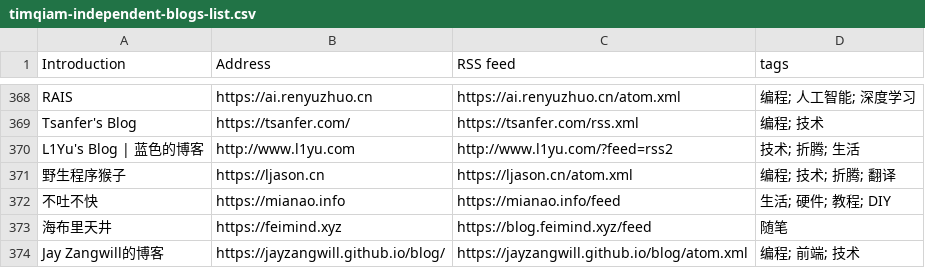
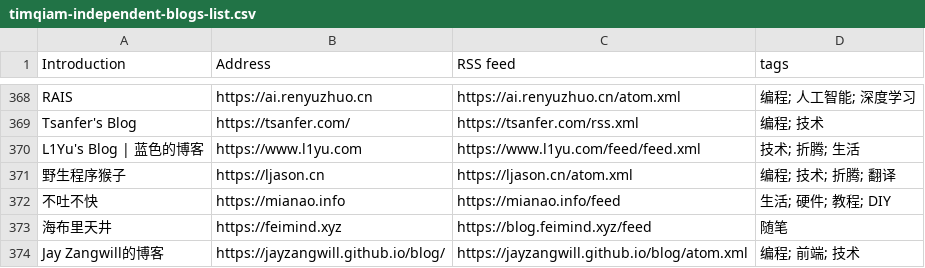
Before and after one commit to saveweb/rss-list-upstream, a CSV file: timqiam-independent-blogs-list.csv, drawn as a sheet; only a part is shown, gaps mark what is left out.

```diff
--- a/timqiam-independent-blogs-list.csv
+++ b/timqiam-independent-blogs-list.csv
@@ -369,3 +369,3 @@ RAIS, https://ai.renyuzhuo.cn, https://ai.renyuzhuo.cn/atom.xml, 编程; 人工
 Tsanfer's Blog, https://tsanfer.com/, https://tsanfer.com/rss.xml, 编程; 技术
-L1Yu's Blog | 蓝色的博客, http://www.l1yu.com, http://www.l1yu.com/?feed=rss2, 技术; 折腾; 生活
+L1Yu's Blog | 蓝色的博客, https://www.l1yu.com, https://www.l1yu.com/feed/feed.xml, 技术; 折腾; 生活
 野生程序猴子, https://ljason.cn, https://ljason.cn/atom.xml, 编程; 技术; 折腾; 翻译
```
Also changed, not shown: 2 other files.
